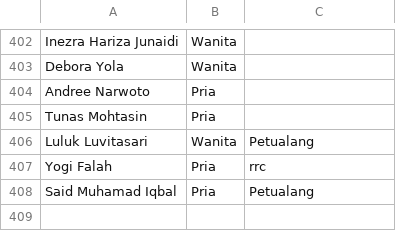
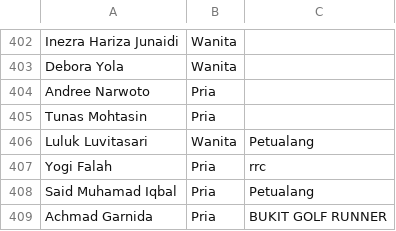
Before and after one commit to smgmountainrace/listpeserta, a CSV file: 2026_smr27.csv, drawn as a sheet; only a part is shown, gaps mark what is left out.

Commit message:
Update 2026_smr27.csv

```diff
--- a/2026_smr27.csv
+++ b/2026_smr27.csv
@@ -408 +408,2 @@ Yogi Falah,Pria,rrc
 Said Muhamad Iqbal,Pria,Petualang
+Achmad Garnida,Pria,BUKIT GOLF RUNNER
```
